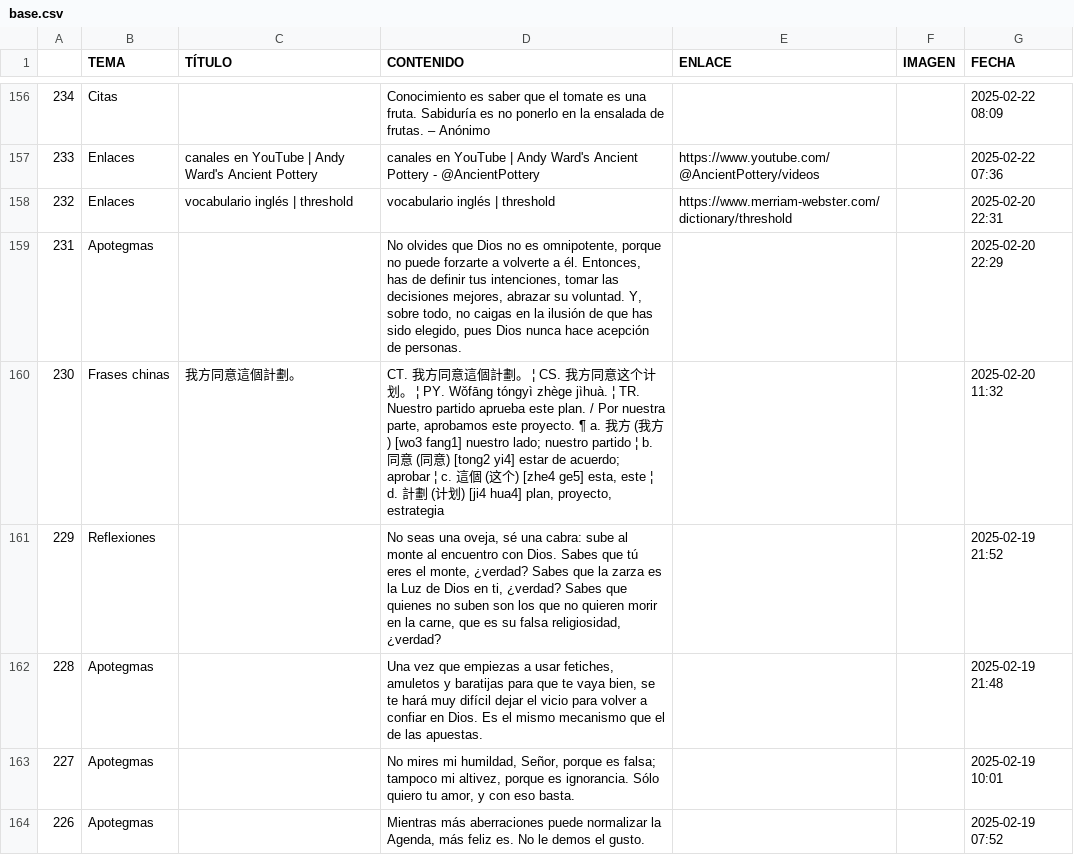
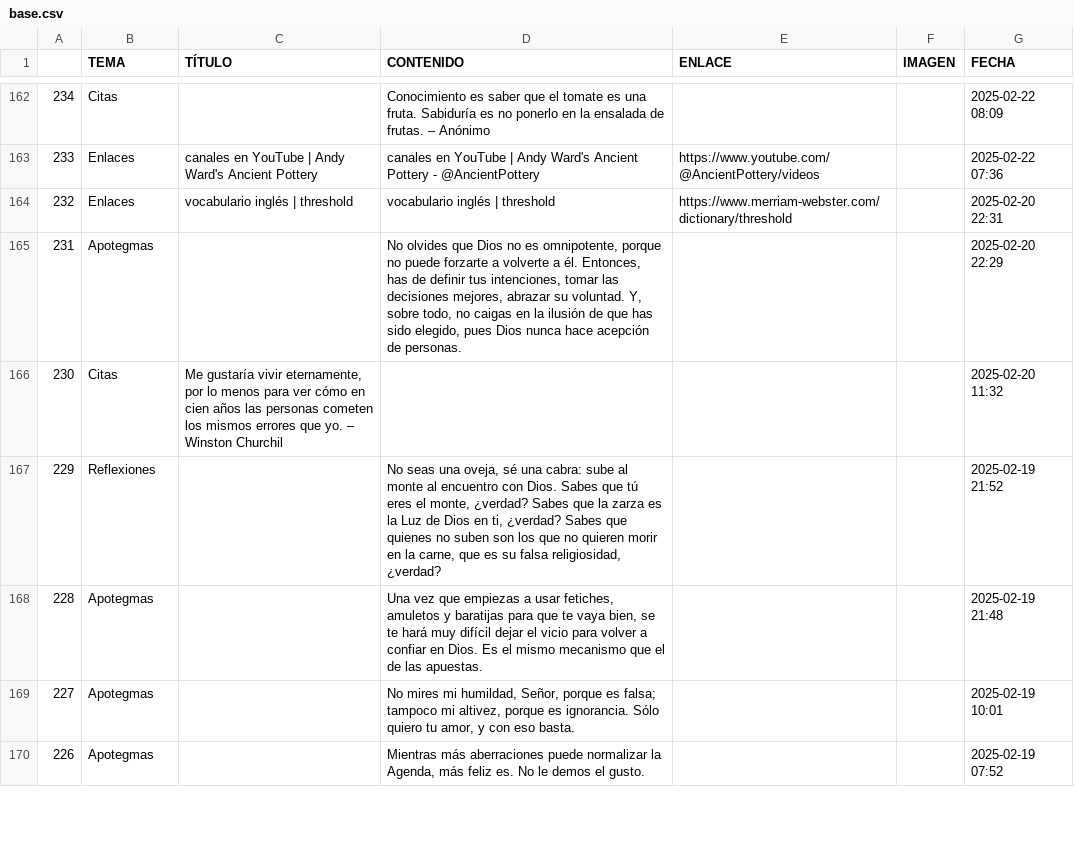
Before and after one commit to jucardus/jucardus.github.io, a CSV file: base.csv, drawn as a sheet; only a part is shown, gaps mark what is left out; the diff covers the shown part only.

```diff
--- a/base.csv
+++ b/base.csv
@@ -159,3 +165,3 @@
 231,Apotegmas,,"No olvides que Dios no es omnipotente, porque no puede forzarte a volverte a él. Entonces, has de definir tus intenciones, tomar las decisiones mejores, abrazar su voluntad. Y, sobre todo, no caigas en la ilusión de que has sido elegido, pues Dios nunca hace acepción de personas.",,,2025-02-20 22:29
-230,Frases chinas,我方同意這個計劃。,"CT. 我方同意這個計劃。 ¦ CS. 我方同意这个计划。 ¦ PY. Wǒfāng tóngyì zhège jìhuà. ¦ TR. Nuestro partido aprueba este plan. / Por nuestra parte, aprobamos este proyecto. ¶ a. 我方 (我方) [wo3 fang1] nuestro lado; nuestro partido ¦ b. 同意 (同意) [tong2 yi4] estar de acuerdo; aprobar ¦ c. 這個 (这个) [zhe4 ge5] esta, este ¦ d. 計劃 (计划) [ji4 hua4] plan, proyecto, estrategia",,,2025-02-20 11:32
+230,Citas,"Me gustaría vivir eternamente, por lo menos para ver cómo en cien años las personas cometen los mismos errores que yo. – Winston Churchil",,,,2025-02-20 11:32
 229,Reflexiones,,"No seas una oveja, sé una cabra: sube al monte al encuentro con Dios. Sabes que tú eres el monte, ¿verdad? Sabes que la zarza es la Luz de Dios en ti, ¿verdad? Sabes que quienes no suben son los que no quieren morir en la carne, que es su falsa religiosidad, ¿verdad?",,,2025-02-19 21:52
```
Also changed, not shown: 6 added rows and 38 edited cells elsewhere in this file.
